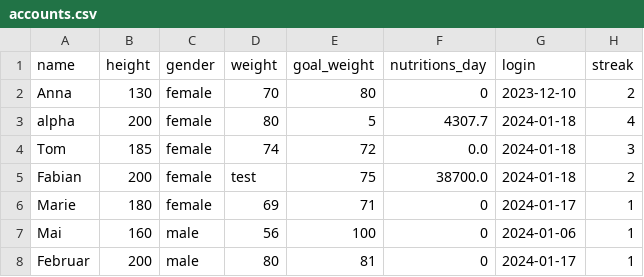
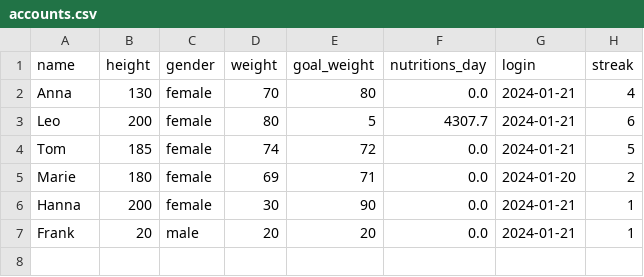
Before and after one commit to se-buw/nutri-buddy, a CSV file: src/main/resources/accounts.csv, drawn as a sheet.

Commit message:
Add comments and cleanup account.csv

```diff
--- a/src/main/resources/accounts.csv
+++ b/src/main/resources/accounts.csv
@@ -1,8 +1,7 @@
 name,height,gender,weight,goal_weight,nutritions_day,login,streak
-Anna,130,female,70,80,0,2023-12-10,2
-alpha,200,female,80,5,4307.7,2024-01-18,4
-Tom,185,female,74,72,0.0,2024-01-18,3
-Fabian,200,female,test,75,38700.0,2024-01-18,2
-Marie,180,female,69,71,0,2024-01-17,1
-Mai,160,male,56,100,0,2024-01-06,1
-Februar,200,male,80,81,0,2024-01-17,1
+Anna,130,female,70,80,0.0,2024-01-21,4
+Leo,200,female,80,5,4307.7,2024-01-21,6
+Tom,185,female,74,72,0.0,2024-01-21,5
+Marie,180,female,69,71,0.0,2024-01-20,2
+Hanna,200,female,30,90,0.0,2024-01-21,1
+Frank,20,male,20,20,0.0,2024-01-21,1
```
Also changed, not shown: 2 other files.
